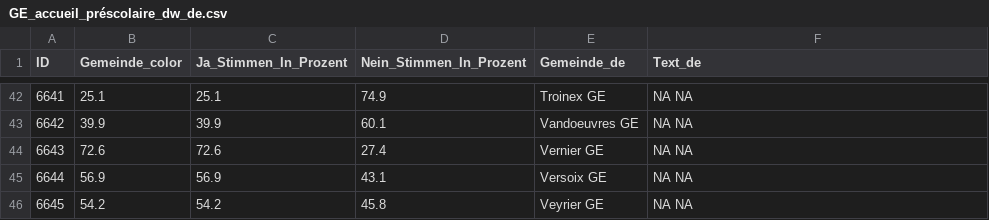
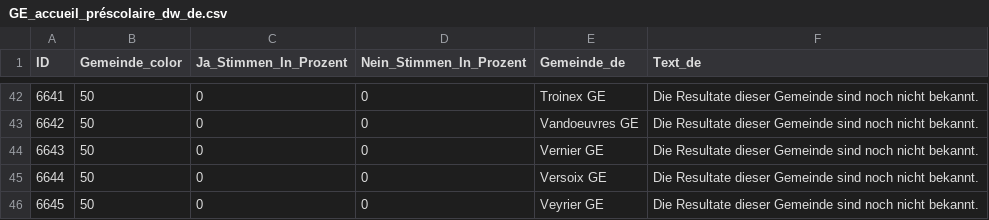
Before and after one commit to awp-finanznachrichten/lena_juni2024, a CSV file: Output_Cantons/GE_accueil_préscolaire_dw_de.csv, drawn as a sheet; only a part is shown, gaps mark what is left out; the diff covers the shown part only.

```diff
--- a/Output_Cantons/GE_accueil_préscolaire_dw_de.csv
+++ b/Output_Cantons/GE_accueil_préscolaire_dw_de.csv
@@ -42,5 +42,5 @@
-6641,25.1,25.1,74.9,"Troinex GE","NA NA"
-6642,39.9,39.9,60.1,"Vandoeuvres GE","NA NA"
-6643,72.6,72.6,27.4,"Vernier GE","NA NA"
-6644,56.9,56.9,43.1,"Versoix GE","NA NA"
-6645,54.2,54.2,45.8,"Veyrier GE","NA NA"
+6641,50,0,0,"Troinex GE","Die Resultate dieser Gemeinde sind noch nicht bekannt."
+6642,50,0,0,"Vandoeuvres GE","Die Resultate dieser Gemeinde sind noch nicht bekannt."
+6643,50,0,0,"Vernier GE","Die Resultate dieser Gemeinde sind noch nicht bekannt."
+6644,50,0,0,"Versoix GE","Die Resultate dieser Gemeinde sind noch nicht bekannt."
+6645,50,0,0,"Veyrier GE","Die Resultate dieser Gemeinde sind noch nicht bekannt."
```
Also changed, not shown: 160 edited cells elsewhere in this file, Output_Cantons/GE_la_santé_dw_de.csv, Output_Cantons/GE_symboles_de_haine_dw_de.csv, 26 other files.
